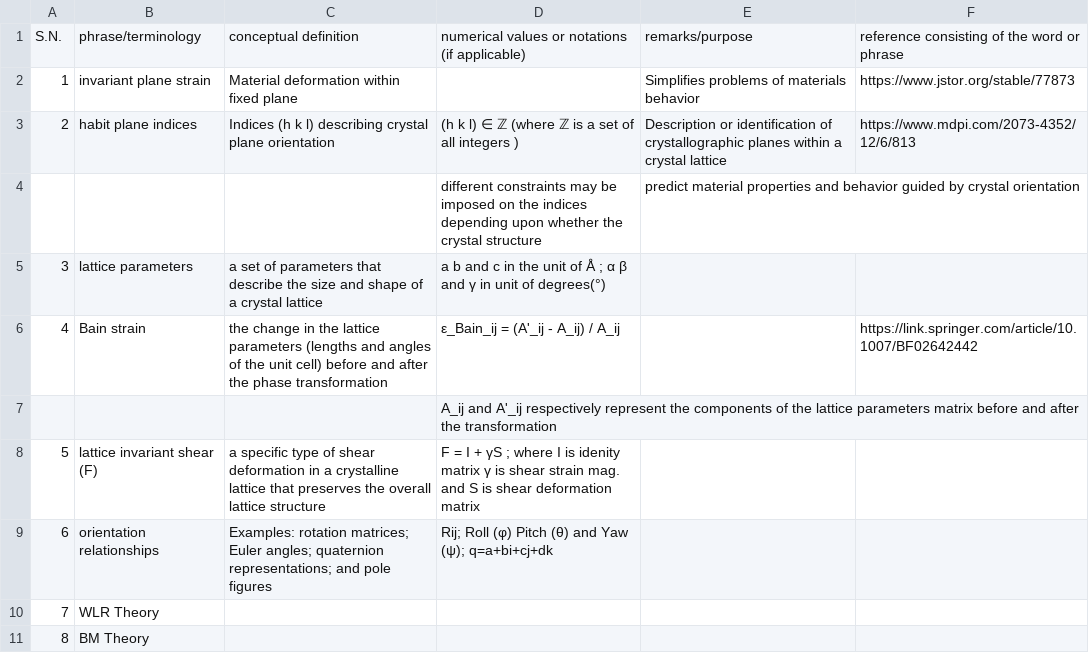
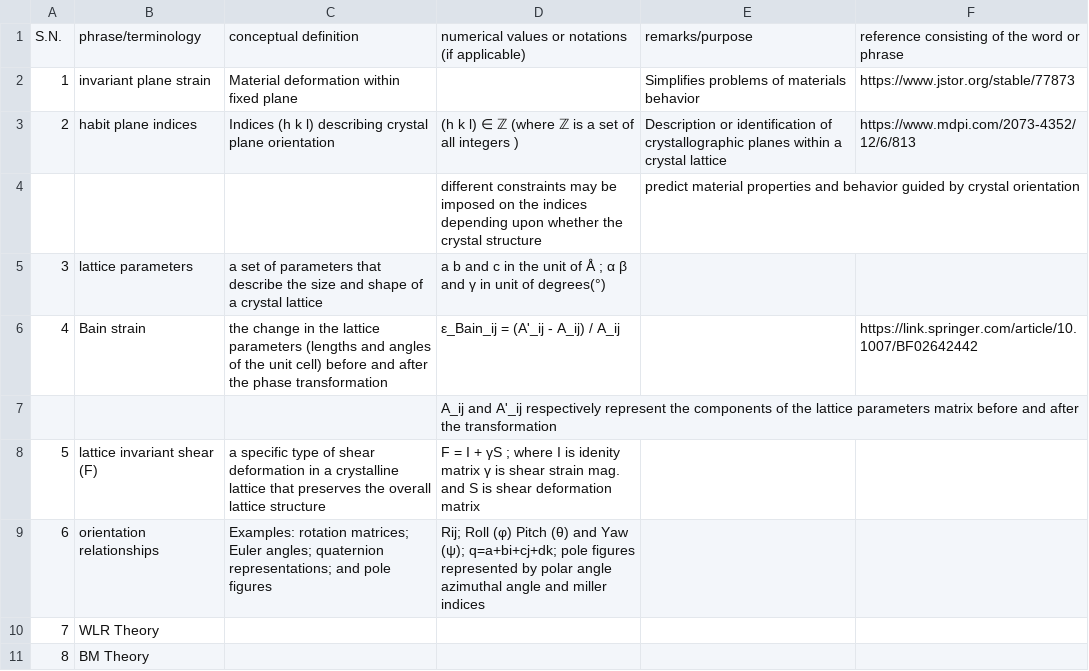
Before and after one commit to anilkunwar/martensitic_alloys, a CSV file: ptmc_glossary.csv, drawn as a sheet.

Commit message:
Update ptmc_glossary.csv

```diff
--- a/ptmc_glossary.csv
+++ b/ptmc_glossary.csv
@@ -8,3 +8,3 @@ S.N., phrase/terminology, conceptual definition , numerical values or notations
 5, lattice invariant shear (F), a specific type of shear deformation in a crystalline lattice that preserves the overall lattice structure, F = I + γS ; where I is idenity matrix  γ is shear strain mag. and S is shear deformation matrix, ,
-6, orientation relationships, Examples: rotation matrices;  Euler angles;  quaternion representations; and pole figures , Rij; Roll (φ) Pitch (θ) and Yaw (ψ); q=a+bi+cj+dk, ,
+6, orientation relationships, Examples: rotation matrices;  Euler angles;  quaternion representations; and pole figures , Rij; Roll (φ) Pitch (θ) and Yaw (ψ); q=a+bi+cj+dk; pole figures represented by polar angle azimuthal angle and miller indices, ,
 7, WLR Theory,,, ,
```
